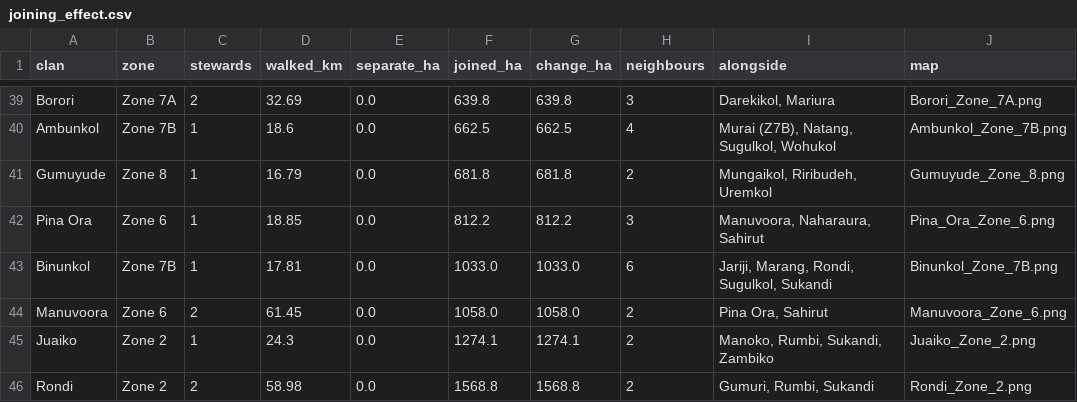
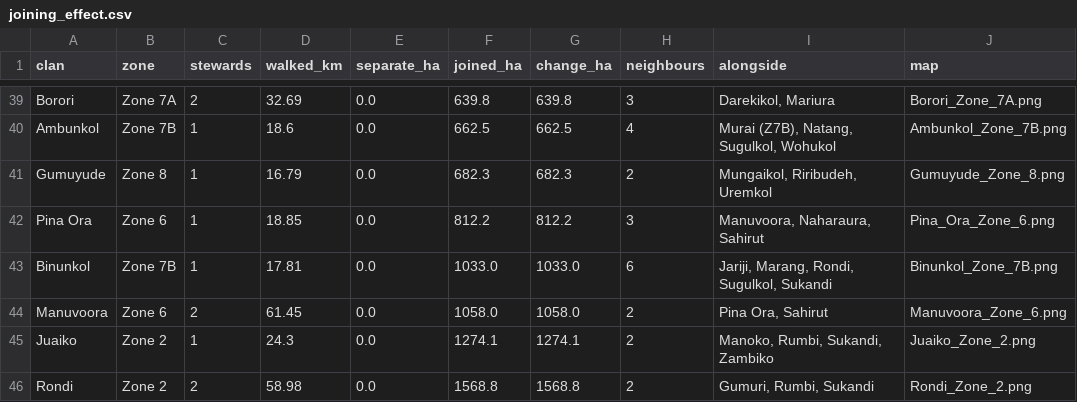
Before and after one commit to wtunsworth-a11y/MCA_Maps, a CSV file: output/clans/joining_effect.csv, drawn as a sheet; only a part is shown, gaps mark what is left out.

```diff
--- a/output/clans/joining_effect.csv
+++ b/output/clans/joining_effect.csv
@@ -40,3 +40,3 @@ Borori,Zone 7A,2,32.69,0.0,639.8,639.8,3,"Darekikol, Mariura",Borori_Zone_7A.png
 Ambunkol,Zone 7B,1,18.6,0.0,662.5,662.5,4,"Murai (Z7B), Natang, Sugulkol, Wohukol",Ambunkol_Zone_7B.png
-Gumuyude,Zone 8,1,16.79,0.0,681.8,681.8,2,"Mungaikol, Riribudeh, Uremkol",Gumuyude_Zone_8.png
+Gumuyude,Zone 8,1,16.79,0.0,682.3,682.3,2,"Mungaikol, Riribudeh, Uremkol",Gumuyude_Zone_8.png
 Pina Ora,Zone 6,1,18.85,0.0,812.2,812.2,3,"Manuvoora, Naharaura, Sahirut",Pina_Ora_Zone_6.png
```
Also changed, not shown: 4 other files.
